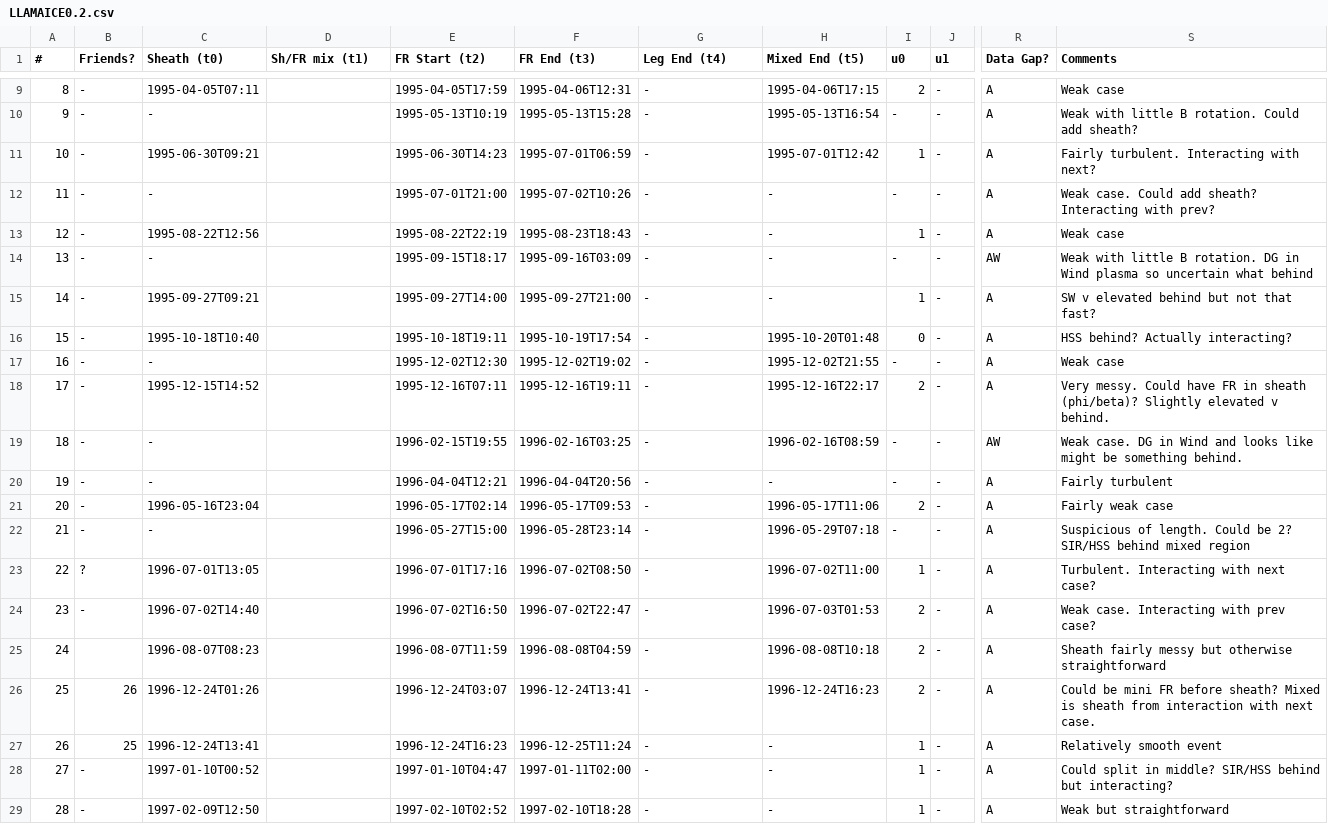
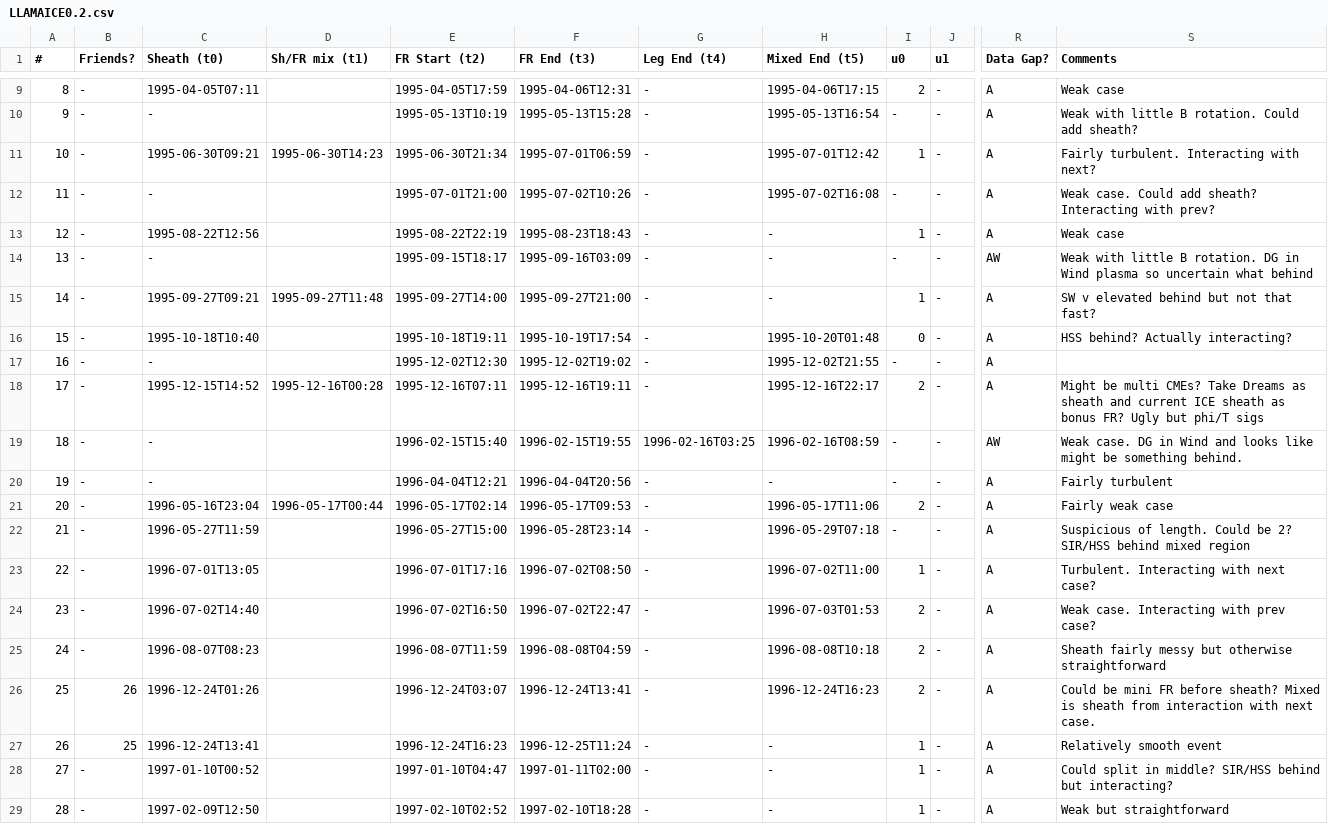
Before and after one commit to ckay314/LLAMAICE, a CSV file: LLAMAICE0.2.csv, drawn as a sheet; only a part is shown, gaps mark what is left out; the diff names each change by its address in the sheet, - before the commit and + after, or states it on an @@ line.

```diff
--- a/LLAMAICE0.2.csv
+++ b/LLAMAICE0.2.csv
-D11 (Sh/FR mix (t1)): (empty)
+D11 (Sh/FR mix (t1)): 1995-06-30T14:23
-E11 (FR Start (t2)): 1995-06-30T14:23
+E11 (FR Start (t2)): 1995-06-30T21:34
-H12 (Mixed End (t5)): -
+H12 (Mixed End (t5)): 1995-07-02T16:08
-D15 (Sh/FR mix (t1)): (empty)
+D15 (Sh/FR mix (t1)): 1995-09-27T11:48
-S17 (Comments): Weak case
+S17 (Comments): (empty)
-D18 (Sh/FR mix (t1)): (empty)
+D18 (Sh/FR mix (t1)): 1995-12-16T00:28
-S18 (Comments): Very messy. Could have FR in sheath (phi/beta)? Slightly elevated v behind.
+S18 (Comments): Might be multi CMEs? Take Dreams as sheath and current ICE sheath as bonus FR? Ugly but phi/T sigs
-E19 (FR Start (t2)): 1996-02-15T19:55
+E19 (FR Start (t2)): 1996-02-15T15:40
-F19 (FR End (t3)): 1996-02-16T03:25
+F19 (FR End (t3)): 1996-02-15T19:55
-G19 (Leg End (t4)): -
+G19 (Leg End (t4)): 1996-02-16T03:25
-D21 (Sh/FR mix (t1)): (empty)
+D21 (Sh/FR mix (t1)): 1996-05-17T00:44
-C22 (Sheath (t0)): -
+C22 (Sheath (t0)): 1996-05-27T11:59
-B23 (Friends?): ?
+B23 (Friends?): -
-B25 (Friends?): (empty)
+B25 (Friends?): -
```
Also changed, not shown: 3 other files.
